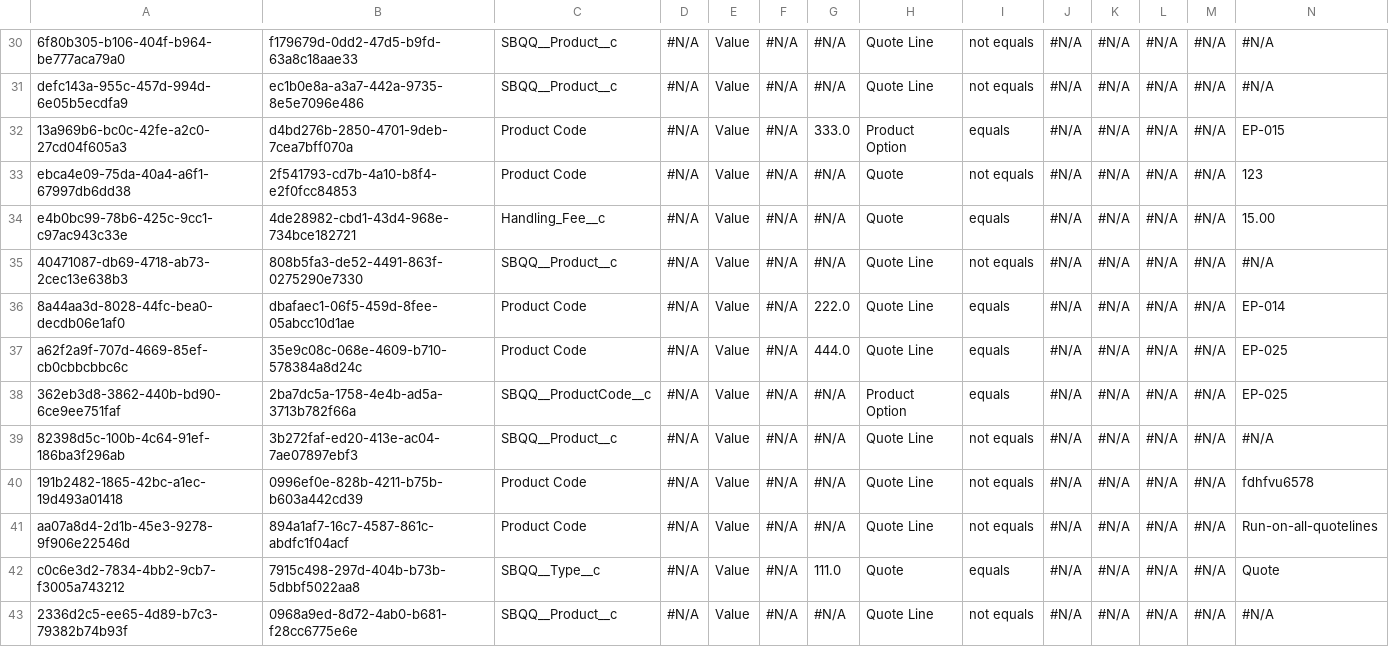
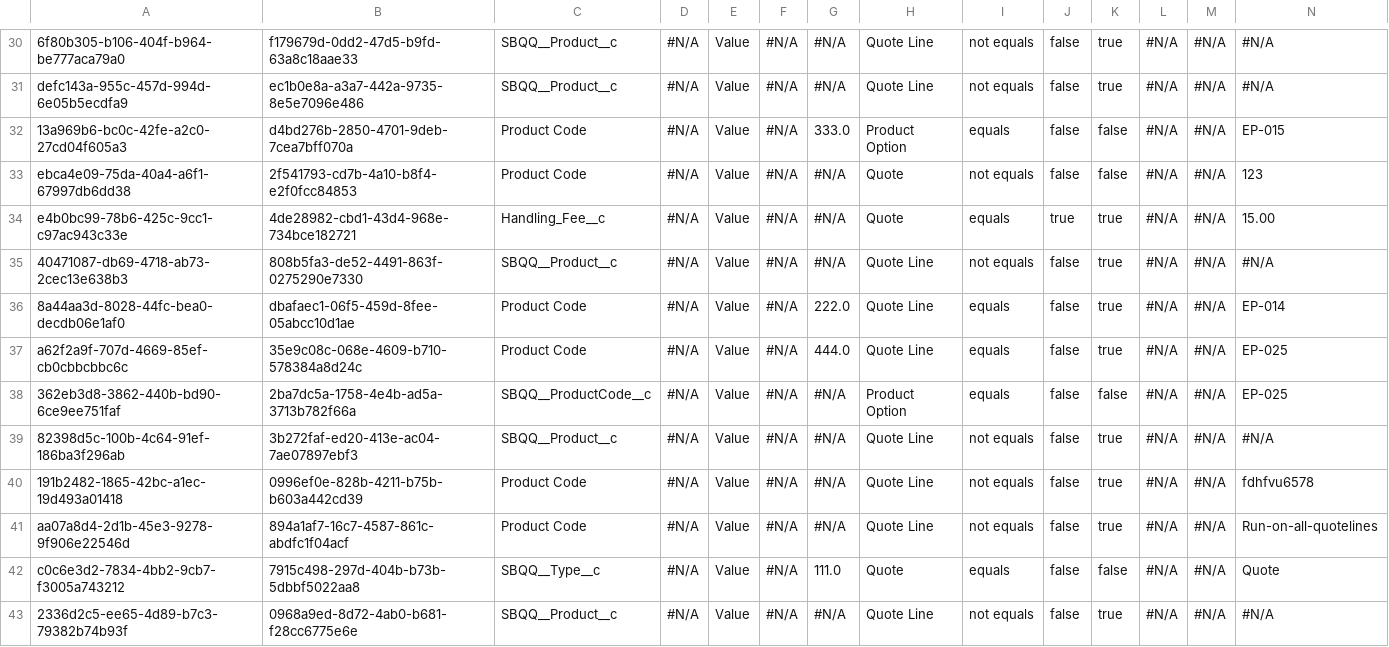
Before and after one commit to jjoannow/Demo2025, a CSV file: data/SBQQ__PriceCondition__c.csv, drawn as a sheet; only a part is shown, gaps mark what is left out; the diff covers the shown part only; the diff names each change by its address in the sheet, - before the commit and + after, or states it on an @@ line.

```diff
--- a/data/SBQQ__PriceCondition__c.csv
+++ b/data/SBQQ__PriceCondition__c.csv
-J30:J33: #N/A
+J30:J33: false
-K30:K31: #N/A
+K30:K31: true
-K32:K33: #N/A
+K32:K33: false
-J34: #N/A
+J34: true
-K34:K37: #N/A
+K34:K37: true
-J35:J43: #N/A
+J35:J43: false
-K38: #N/A
+K38: false
-K39:K41: #N/A
+K39:K41: true
-K42: #N/A
+K42: false
-K43: #N/A
+K43: true
```
Also changed, not shown: 154 edited cells elsewhere in this file.
